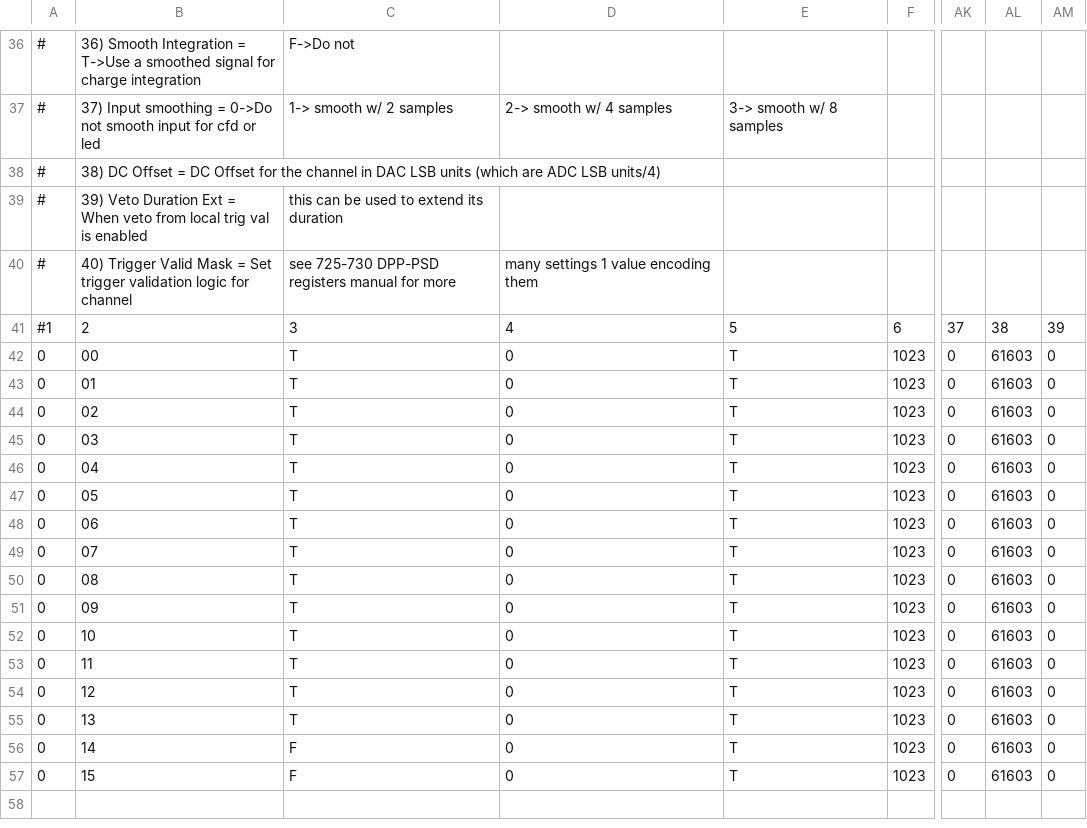
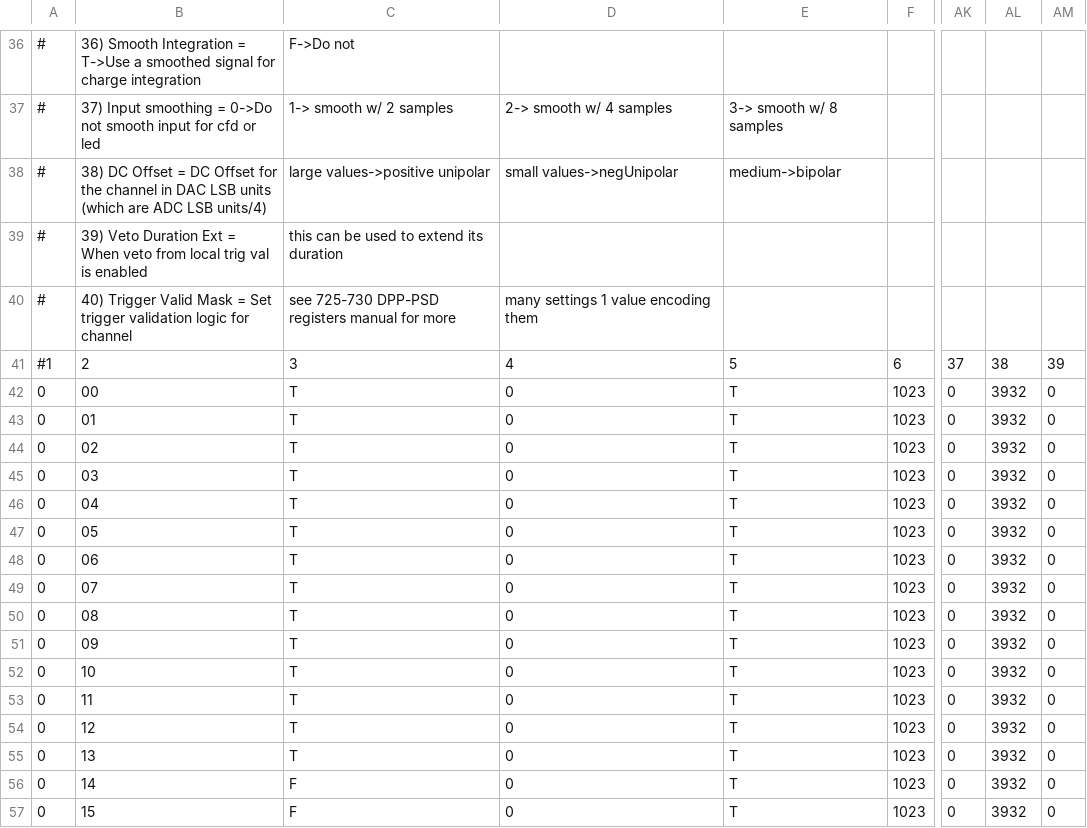
Before and after one commit to jmatta1/ORCHID, a CSV file: orchid_digi_chan_params.csv, drawn as a sheet; only a part is shown, gaps mark what is left out; the diff names each change by its address in the sheet, - before the commit and + after, or states it on an @@ line.

Commit message:
Fixed baseline offsets
Signed-off-by: James Till Matta <jamesmatta@gmail.com>

```diff
--- a/orchid_digi_chan_params.csv
+++ b/orchid_digi_chan_params.csv
-C38: (empty)
+C38: large values->positive unipolar
-D38: (empty)
+D38: small values->negUnipolar
-E38: (empty)
+E38: medium->bipolar
-AL42:AL57: 61603
+AL42:AL57: 3932
```
